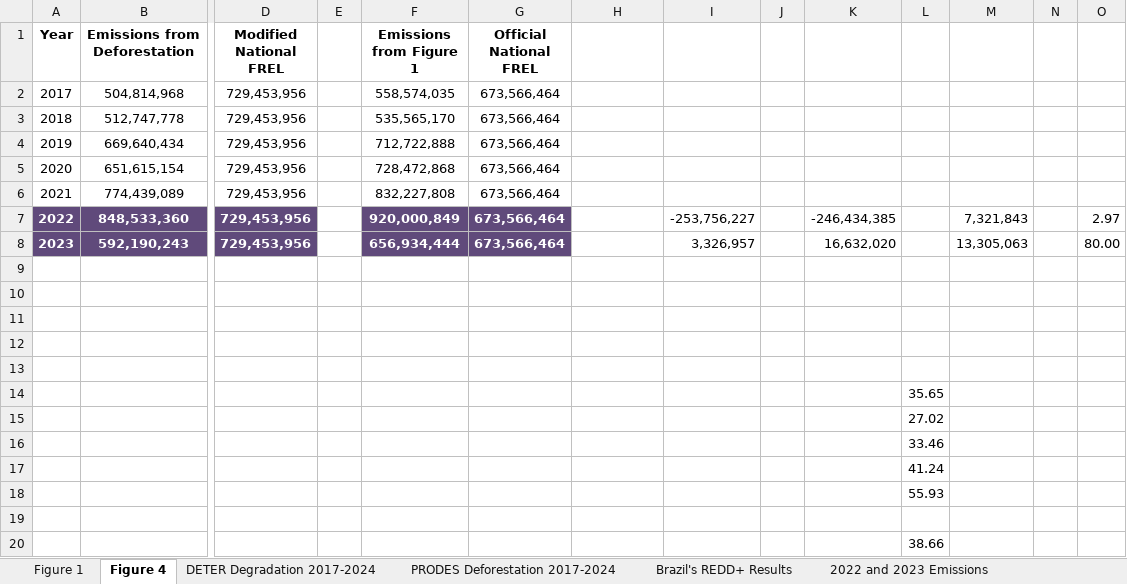
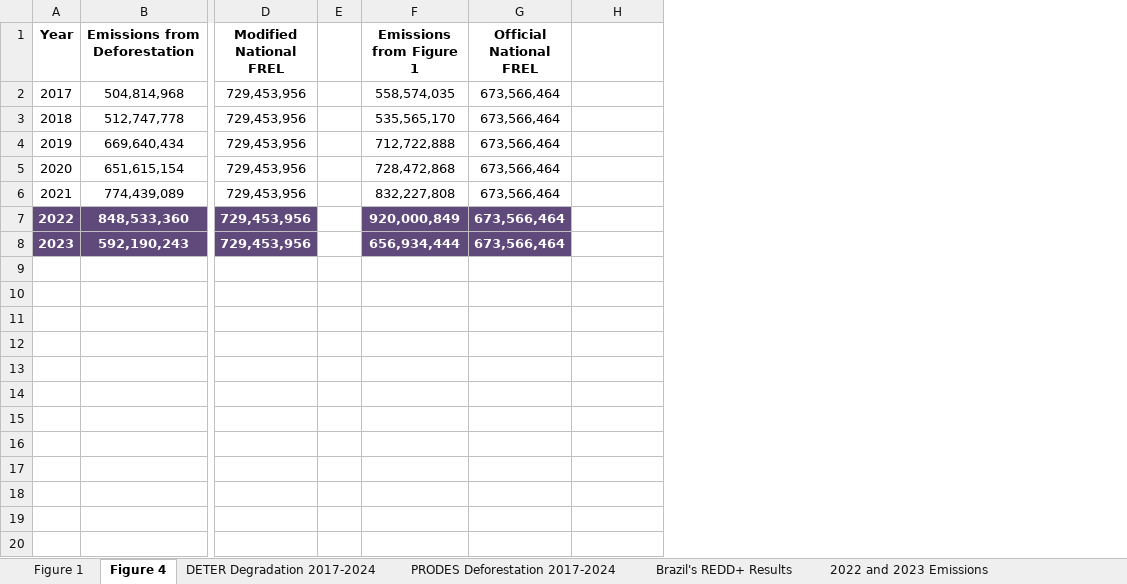
Before and after one commit to celsohlsj/Brazil-National-FREL, an Excel workbook: results/results_vfinal.xlsx, sheet Figure 4, drawn as a sheet; only a part is shown, gaps mark what is left out; values as stored, in another font and other column widths than the file's, no borders; charts and pictures not drawn; rows hold the shown columns only; the diff covers the shown part only; the diff names each change by its address in the sheet, - before the commit and + after, or states it on an @@ line.

```diff
--- a/results/results_vfinal.xlsx (sheet Figure 4)
+++ b/results/results_vfinal.xlsx (sheet Figure 4)
-column I, rows 7-8: -253,756,227 | 3,326,957
-column J, empty
-column K, rows 7-8: -246,434,385 | 16,632,020
-column L, empty
-column M, rows 7-8: 7,321,843 | 13,305,063
-column N, empty
-column O, rows 7-8: 2.97 | 80.00
-row 9: (empty)
-row 10: (empty)
-row 11: (empty)
-row 12: (empty)
-row 13: (empty)
-row 14:  |  |  |  |  |  |  |  |  |  | 35.65
-row 15:  |  |  |  |  |  |  |  |  |  | 27.02
-row 16:  |  |  |  |  |  |  |  |  |  | 33.46
-row 17:  |  |  |  |  |  |  |  |  |  | 41.24
-row 18:  |  |  |  |  |  |  |  |  |  | 55.93
-row 19: (empty)
-row 20:  |  |  |  |  |  |  |  |  |  | 38.66
```
Also changed, not shown: 14 removed rows elsewhere in this sheet, sheet Figure 1, charts or pictures, results/Brazil-National-FREL-Results_V1/0_brazil_national_frel_results_v1.xlsx, results/Brazil-National-SimulatedModified-FREL-Results_V1/0_brazil_national_frel_results_v1_mod.xlsx, 3 other files.
